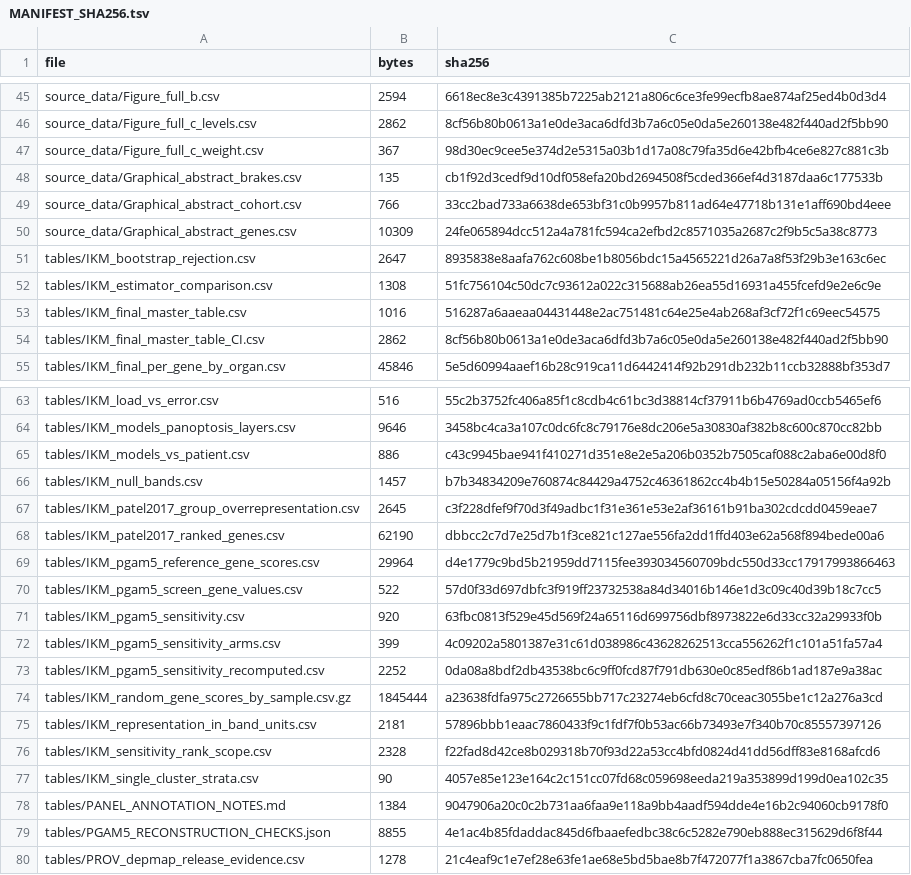
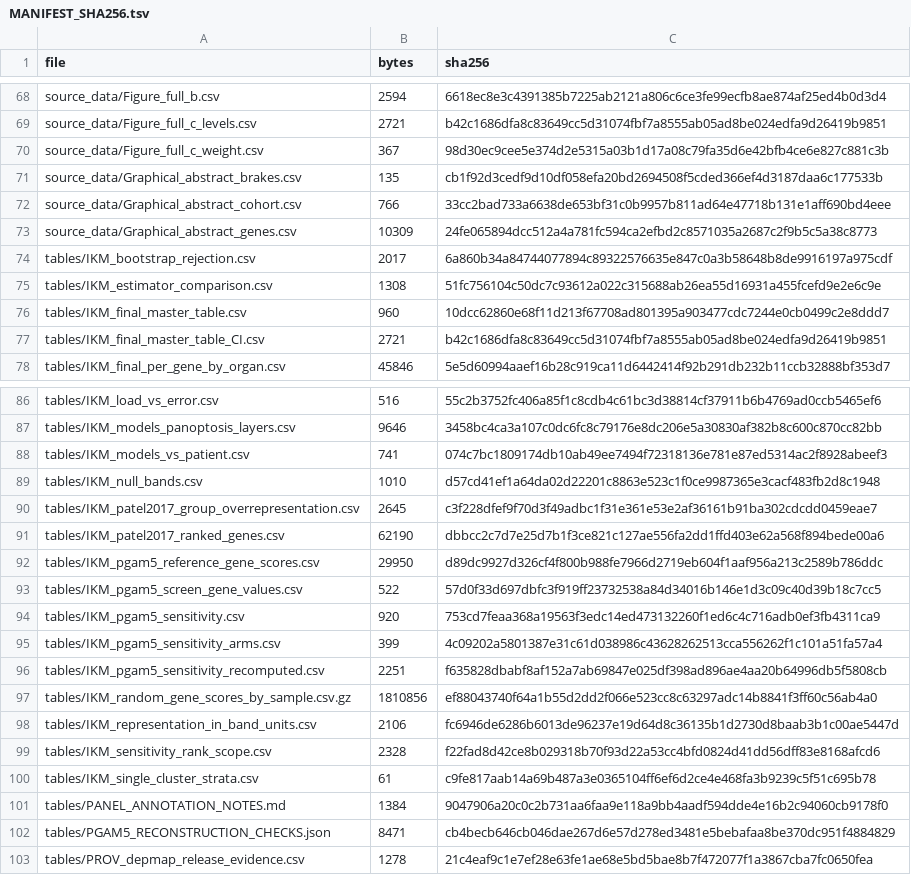
Before and after one commit to alexeysakhalin/tumor-model-comparison-patient-3d-2d, a TSV file: MANIFEST_SHA256.tsv, drawn as a sheet; only a part is shown, gaps mark what is left out; addresses are those after the commit; the diff covers the shown part only; the diff names each change by its address in the sheet, - before the commit and + after, or states it on an @@ line.

```diff
--- a/MANIFEST_SHA256.tsv
+++ b/MANIFEST_SHA256.tsv
-B69 (bytes): 2862
+B69 (bytes): 2721
-C69 (sha256): 8cf56b80b0613a1e0de3aca6dfd3b7a6c05e0da5e260138e482f440ad2f5bb90
+C69 (sha256): b42c1686dfa8c83649cc5d31074fbf7a8555ab05ad8be024edfa9d26419b9851
-B74 (bytes): 2647
+B74 (bytes): 2017
-C74 (sha256): 8935838e8aafa762c608be1b8056bdc15a4565221d26a7a8f53f29b3e163c6ec
+C74 (sha256): 6a860b34a84744077894c89322576635e847c0a3b58648b8de9916197a975cdf
-B76 (bytes): 1016
+B76 (bytes): 960
-C76 (sha256): 516287a6aaeaa04431448e2ac751481c64e25e4ab268af3cf72f1c69eec54575
+C76 (sha256): 10dcc62860e68f11d213f67708ad801395a903477cdc7244e0cb0499c2e8ddd7
-B77 (bytes): 2862
+B77 (bytes): 2721
-C77 (sha256): 8cf56b80b0613a1e0de3aca6dfd3b7a6c05e0da5e260138e482f440ad2f5bb90
+C77 (sha256): b42c1686dfa8c83649cc5d31074fbf7a8555ab05ad8be024edfa9d26419b9851
-B88 (bytes): 886
+B88 (bytes): 741
-C88 (sha256): c43c9945bae941f410271d351e8e2e5a206b0352b7505caf088c2aba6e00d8f0
+C88 (sha256): 074c7bc1809174db10ab49ee7494f72318136e781e87ed5314ac2f8928abeef3
-B89 (bytes): 1457
+B89 (bytes): 1010
-C89 (sha256): b7b34834209e760874c84429a4752c46361862cc4b4b15e50284a05156f4a92b
+C89 (sha256): d57cd41ef1a64da02d22201c8863e523c1f0ce9987365e3cacf483fb2d8c1948
-B92 (bytes): 29964
+B92 (bytes): 29950
-C92 (sha256): d4e1779c9bd5b21959dd7115fee393034560709bdc550d33cc17917993866463
+C92 (sha256): d89dc9927d326cf4f800b988fe7966d2719eb604f1aaf956a213c2589b786ddc
-C94 (sha256): 63fbc0813f529e45d569f24a65116d699756dbf8973822e6d33cc32a29933f0b
+C94 (sha256): 753cd7feaa368a19563f3edc14ed473132260f1ed6c4c716adb0ef3fb4311ca9
-B96 (bytes): 2252
+B96 (bytes): 2251
-C96 (sha256): 0da08a8bdf2db43538bc6c9ff0fcd87f791db630e0c85edf86b1ad187e9a38ac
+C96 (sha256): f635828dbabf8af152a7ab69847e025df398ad896ae4aa20b64996db5f5808cb
-B97 (bytes): 1845444
+B97 (bytes): 1810856
-C97 (sha256): a23638fdfa975c2726655bb717c23274eb6cfd8c70ceac3055be1c12a276a3cd
+C97 (sha256): ef88043740f64a1b55d2dd2f066e523cc8c63297adc14b8841f3ff60c56ab4a0
-B98 (bytes): 2181
+B98 (bytes): 2106
-C98 (sha256): 57896bbb1eaac7860433f9c1fdf7f0b53ac66b73493e7f340b70c85557397126
+C98 (sha256): fc6946de6286b6013de96237e19d64d8c36135b1d2730d8baab3b1c00ae5447d
-B100 (bytes): 90
+B100 (bytes): 61
-C100 (sha256): 4057e85e123e164c2c151cc07fd68c059698eeda219a353899d199d0ea102c35
+C100 (sha256): c9fe817aab14a69b487a3e0365104ff6ef6d2ce4e468fa3b9239c5f51c695b78
-B102 (bytes): 8855
+B102 (bytes): 8471
-C102 (sha256): 4e1ac4b85fdaddac845d6fbaaefedbc38c6c5282e790eb888ec315629d6f8f44
+C102 (sha256): cb4becb646cb046dae267d6e57d278ed3481e5bebafaa8be370dc951f4884829
```
Also changed, not shown: 23 added rows and 43 edited cells elsewhere in this file, TABLE_INDEX.tsv, source_data/Figure_full_c_levels.csv, 56 other files.
